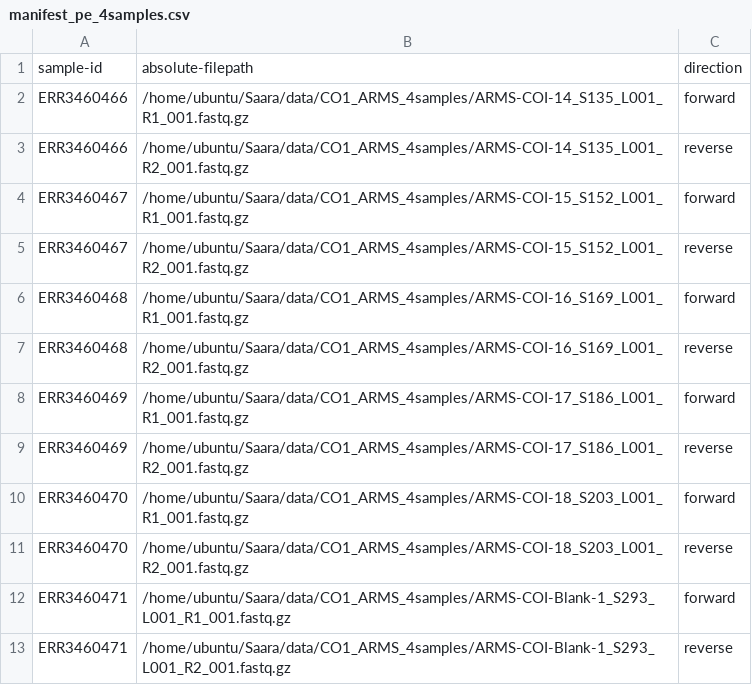
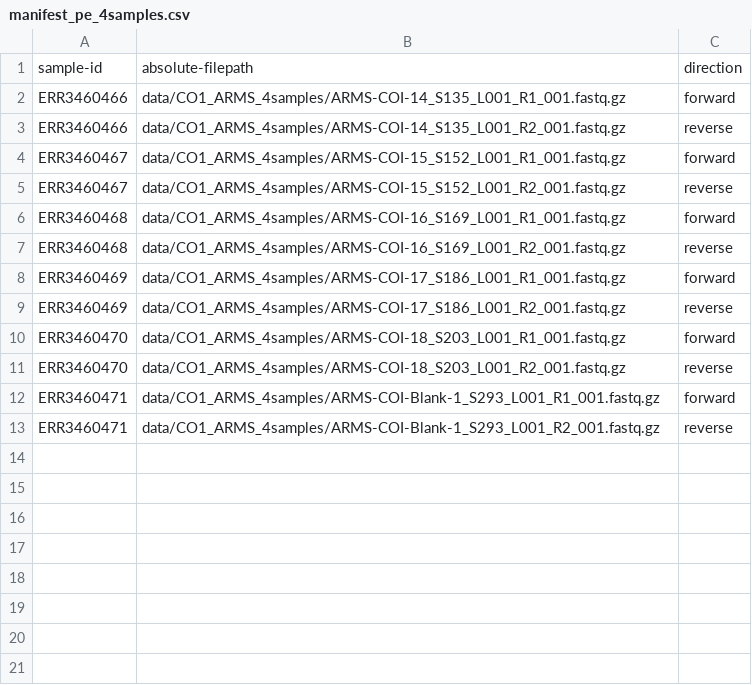
Before and after one commit to iobis/PacMAN-pipeline, a CSV file: config/manifest_pe_4samples.csv, drawn as a sheet.

```diff
--- a/config/manifest_pe_4samples.csv
+++ b/config/manifest_pe_4samples.csv
@@ -1,13 +1,13 @@
 sample-id,absolute-filepath,direction
-ERR3460466,/home/ubuntu/Saara/data/CO1_ARMS_4samples/ARMS-COI-14_S135_L001_R1_001.fastq.gz,forward
-ERR3460466,/home/ubuntu/Saara/data/CO1_ARMS_4samples/ARMS-COI-14_S135_L001_R2_001.fastq.gz,reverse
-ERR3460467,/home/ubuntu/Saara/data/CO1_ARMS_4samples/ARMS-COI-15_S152_L001_R1_001.fastq.gz,forward
-ERR3460467,/home/ubuntu/Saara/data/CO1_ARMS_4samples/ARMS-COI-15_S152_L001_R2_001.fastq.gz,reverse
-ERR3460468,/home/ubuntu/Saara/data/CO1_ARMS_4samples/ARMS-COI-16_S169_L001_R1_001.fastq.gz,forward
-ERR3460468,/home/ubuntu/Saara/data/CO1_ARMS_4samples/ARMS-COI-16_S169_L001_R2_001.fastq.gz,reverse
-ERR3460469,/home/ubuntu/Saara/data/CO1_ARMS_4samples/ARMS-COI-17_S186_L001_R1_001.fastq.gz,forward
-ERR3460469,/home/ubuntu/Saara/data/CO1_ARMS_4samples/ARMS-COI-17_S186_L001_R2_001.fastq.gz,reverse
-ERR3460470,/home/ubuntu/Saara/data/CO1_ARMS_4samples/ARMS-COI-18_S203_L001_R1_001.fastq.gz,forward
-ERR3460470,/home/ubuntu/Saara/data/CO1_ARMS_4samples/ARMS-COI-18_S203_L001_R2_001.fastq.gz,reverse
-ERR3460471,/home/ubuntu/Saara/data/CO1_ARMS_4samples/ARMS-COI-Blank-1_S293_L001_R1_001.fastq.gz,forward
-ERR3460471,/home/ubuntu/Saara/data/CO1_ARMS_4samples/ARMS-COI-Blank-1_S293_L001_R2_001.fastq.gz,reverse
+ERR3460466,data/CO1_ARMS_4samples/ARMS-COI-14_S135_L001_R1_001.fastq.gz,forward
+ERR3460466,data/CO1_ARMS_4samples/ARMS-COI-14_S135_L001_R2_001.fastq.gz,reverse
+ERR3460467,data/CO1_ARMS_4samples/ARMS-COI-15_S152_L001_R1_001.fastq.gz,forward
+ERR3460467,data/CO1_ARMS_4samples/ARMS-COI-15_S152_L001_R2_001.fastq.gz,reverse
+ERR3460468,data/CO1_ARMS_4samples/ARMS-COI-16_S169_L001_R1_001.fastq.gz,forward
+ERR3460468,data/CO1_ARMS_4samples/ARMS-COI-16_S169_L001_R2_001.fastq.gz,reverse
+ERR3460469,data/CO1_ARMS_4samples/ARMS-COI-17_S186_L001_R1_001.fastq.gz,forward
+ERR3460469,data/CO1_ARMS_4samples/ARMS-COI-17_S186_L001_R2_001.fastq.gz,reverse
+ERR3460470,data/CO1_ARMS_4samples/ARMS-COI-18_S203_L001_R1_001.fastq.gz,forward
+ERR3460470,data/CO1_ARMS_4samples/ARMS-COI-18_S203_L001_R2_001.fastq.gz,reverse
+ERR3460471,data/CO1_ARMS_4samples/ARMS-COI-Blank-1_S293_L001_R1_001.fastq.gz,forward
+ERR3460471,data/CO1_ARMS_4samples/ARMS-COI-Blank-1_S293_L001_R2_001.fastq.gz,reverse
```
Also changed, not shown: 1 other file.
